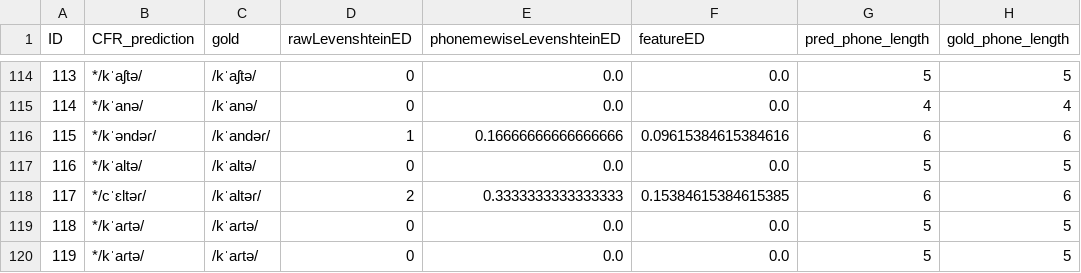
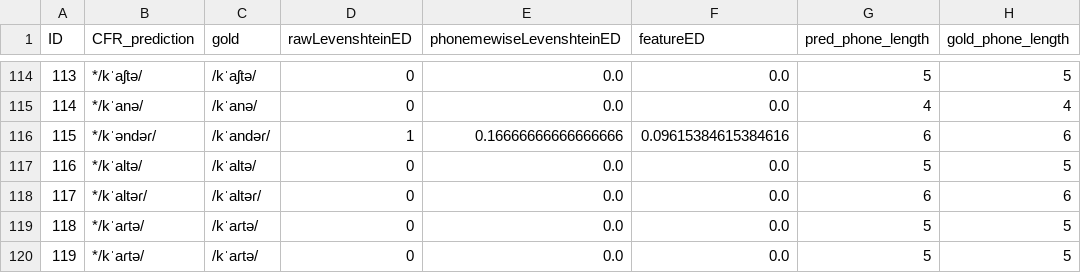
Before and after one commit to clmarr/Albanian-CFR, a CSV file: lastAPArun/Proto-Tosk-SGhegEditDistances.csv, drawn as a sheet; only a part is shown, gaps mark what is left out.

```diff
--- a/lastAPArun/Proto-Tosk-SGhegEditDistances.csv
+++ b/lastAPArun/Proto-Tosk-SGhegEditDistances.csv
@@ -117,3 +117,3 @@ ID,CFR_prediction,gold,rawLevenshteinED,phonemewiseLevenshteinED,featureED,pred_
 116,*/kˈaltə/,/kˈaltə/,0,0.0,0.0,5,5
-117,*/cˈɛltəɾ/,/kˈaltəɾ/,2,0.3333333333333333,0.15384615384615385,6,6
+117,*/kˈaltəɾ/,/kˈaltəɾ/,0,0.0,0.0,6,6
 118,*/kˈaɾtə/,/kˈaɾtə/,0,0.0,0.0,5,5
```
Also changed, not shown: lastAPArun/Proto-ToskEditDistances.csv, lastAPArun/lastAPArun_stagewise_output_graph.csv, 16 other files.
